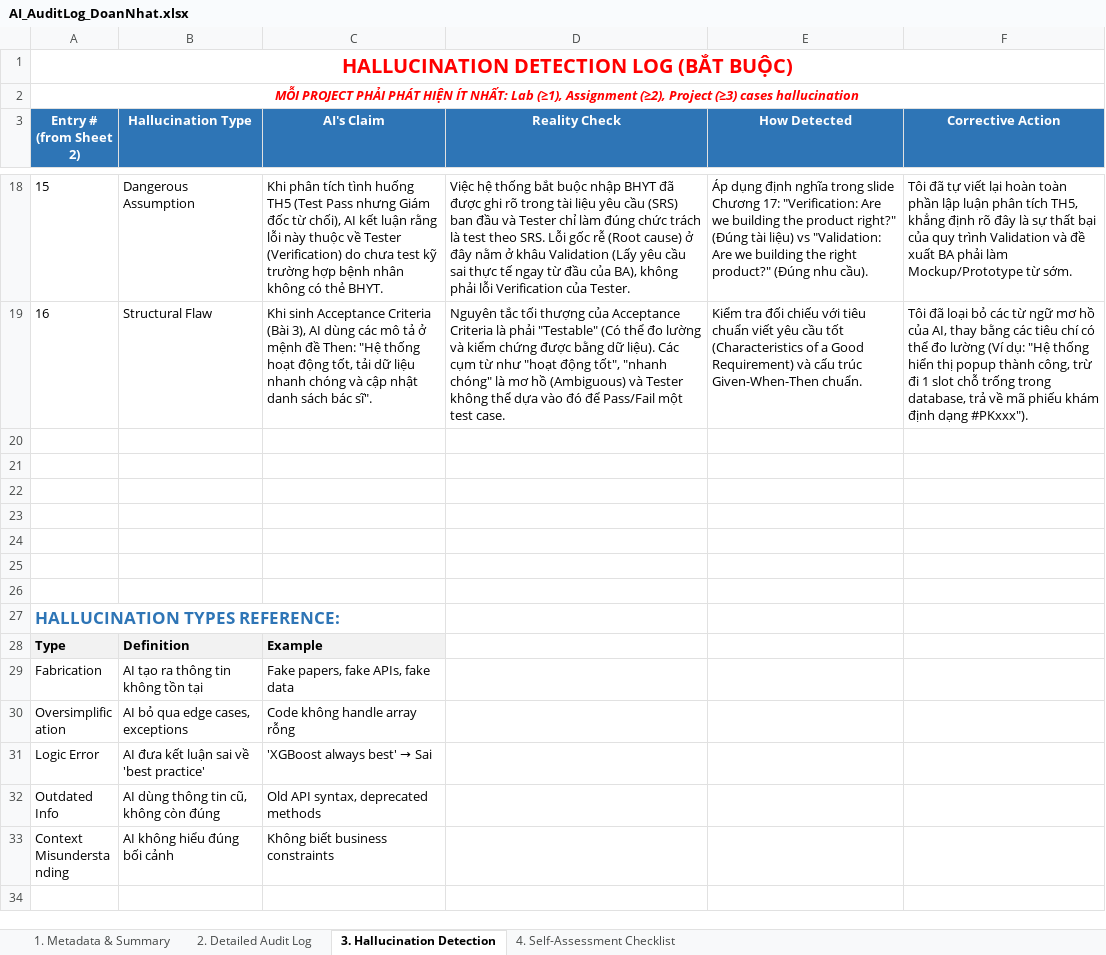
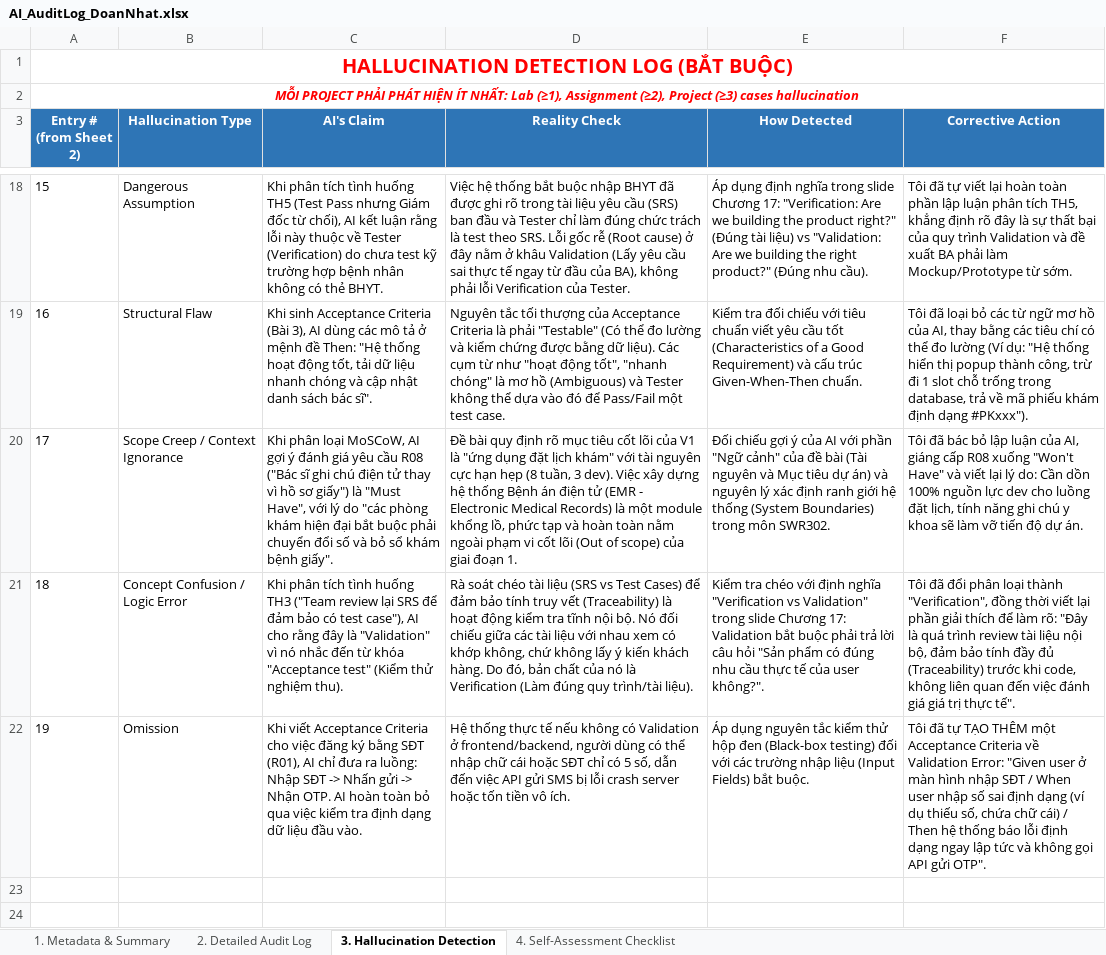
Before and after one commit to FUSU26SWR302/ai-audit-log-DoanNhat219, an Excel workbook: AI_AuditLog_DoanNhat.xlsx, sheet 3. Hallucination Detection, drawn as a sheet; only a part is shown, gaps mark what is left out; the shorter side is filled out with more unchanged rows; values as stored, in another font and other column widths than the file's, no borders; the diff names each change by its address in the sheet, - before the commit and + after, or states it on an @@ line.

```diff
--- a/AI_AuditLog_DoanNhat.xlsx (sheet 3. Hallucination Detection)
+++ b/AI_AuditLog_DoanNhat.xlsx (sheet 3. Hallucination Detection)
-row 20: (empty)
+row 20: 17 | Scope Creep / Context Ignorance | Khi phân loại MoSCoW, AI gợi ý đánh giá yêu cầu R08 ("Bác sĩ ghi chú điện tử thay vì hồ sơ giấy") là "Must Have", với lý do "các phòng khám hiện đại bắt buộc phải chuyển đổi số và bỏ sổ khám bệnh giấy". | Đề bài quy định rõ mục tiêu cốt lõi của V1 là "ứng dụng đặt lịch khám" với tài nguyên cực hạn hẹp (8 tuần, 3 dev). Việc xây dựng hệ thống Bệnh án điện tử (EMR - Electronic Medical Records) là một module khổng lồ, phức tạp và hoàn toàn nằm ngoài phạm vi cốt lõi (Out of scope) của giai đoạn 1. | Đối chiếu gợi ý của AI với phần "Ngữ cảnh" của đề bài (Tài nguyên và Mục tiêu dự án) và nguyên lý xác định ranh giới hệ thống (System Boundaries) trong môn SWR302. | Tôi đã bác bỏ lập luận của AI, giáng cấp R08 xuống "Won't Have" và viết lại lý do: Cần dồn 100% nguồn lực dev cho luồng đặt lịch, tính năng ghi chú y khoa sẽ làm vỡ tiến độ dự án.
-row 21: (empty)
+row 21: 18 | Concept Confusion / Logic Error | Khi phân tích tình huống TH3 ("Team review lại SRS để đảm bảo có test case"), AI cho rằng đây là "Validation" vì nó nhắc đến từ khóa "Acceptance test" (Kiểm thử nghiệm thu). | Rà soát chéo tài liệu (SRS vs Test Cases) để đảm bảo tính truy vết (Traceability) là hoạt động kiểm tra tĩnh nội bộ. Nó đối chiếu giữa các tài liệu với nhau xem có khớp không, chứ không lấy ý kiến khách hàng. Do đó, bản chất của nó là Verification (Làm đúng quy trình/tài liệu). | Kiểm tra chéo với định nghĩa "Verification vs Validation" trong slide Chương 17: Validation bắt buộc phải trả lời câu hỏi "Sản phẩm có đúng nhu cầu thực tế của user không?". | Tôi đã đổi phân loại thành "Verification", đồng thời viết lại phần giải thích để làm rõ: "Đây là quá trình review tài liệu nội bộ, đảm bảo tính đầy đủ (Traceability) trước khi code, không liên quan đến việc đánh giá giá trị thực tế".
-row 22: (empty)
+row 22: 19 | Omission | Khi viết Acceptance Criteria cho việc đăng ký bằng SĐT (R01), AI chỉ đưa ra luồng: Nhập SĐT -> Nhấn gửi -> Nhận OTP. AI hoàn toàn bỏ qua việc kiểm tra định dạng dữ liệu đầu vào. | Hệ thống thực tế nếu không có Validation ở frontend/backend, người dùng có thể nhập chữ cái hoặc SĐT chỉ có 5 số, dẫn đến việc API gửi SMS bị lỗi crash server hoặc tốn tiền vô ích. | Áp dụng nguyên tắc kiểm thử hộp đen (Black-box testing) đối với các trường nhập liệu (Input Fields) bắt buộc. | Tôi đã tự TẠO THÊM một Acceptance Criteria về Validation Error: "Given user ở màn hình nhập SĐT / When user nhập số sai định dạng (ví dụ thiếu số, chứa chữ cái) / Then hệ thống báo lỗi định dạng ngay lập tức và không gọi API gửi OTP".
```
Also changed, not shown: sheet 2. Detailed Audit Log.
